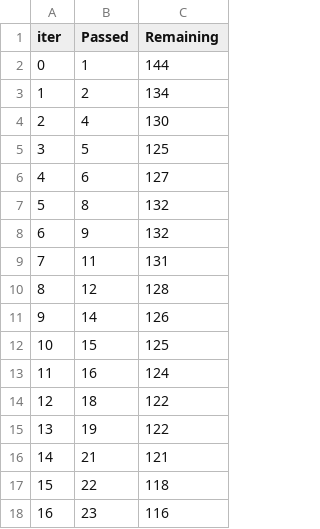
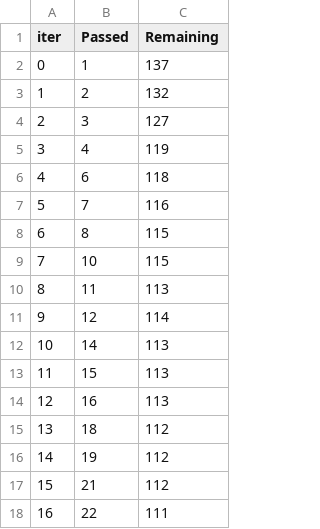
Before and after one commit to AyaanAhmed2002/Student-Performance-Indicator, a TSV file: catboost_info/time_left.tsv, drawn as a sheet; only a part is shown; the diff covers the shown part only.

```diff
--- a/catboost_info/time_left.tsv
+++ b/catboost_info/time_left.tsv
@@ -1,18 +1,18 @@
 iter	Passed	Remaining
-0	1	144
-1	2	134
-2	4	130
-3	5	125
-4	6	127
-5	8	132
-6	9	132
-7	11	131
-8	12	128
-9	14	126
-10	15	125
-11	16	124
-12	18	122
-13	19	122
-14	21	121
-15	22	118
-16	23	116
+0	1	137
+1	2	132
+2	3	127
+3	4	119
+4	6	118
+5	7	116
+6	8	115
+7	10	115
+8	11	113
+9	12	114
+10	14	113
+11	15	113
+12	16	113
+13	18	112
+14	19	112
+15	21	112
+16	22	111
```
Also changed, not shown: 162 edited cells elsewhere in this file, 10 other files.
